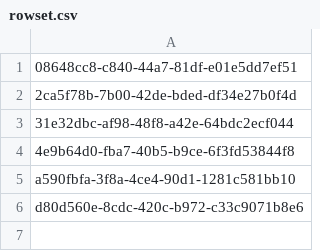
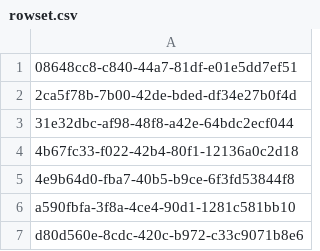
Before and after one commit to aquametalabs/aquameta, a CSV file: bundles-available/org.aquameta.core.ide/rowset.csv, drawn as a sheet; the diff names each change by its address in the sheet, - before the commit and + after, or states it on an @@ line.

```diff
--- a/bundles-available/org.aquameta.core.ide/rowset.csv
+++ b/bundles-available/org.aquameta.core.ide/rowset.csv
+row 4: 4b67fc33-f022-42b4-80f1-12136a0c2d18
```
Also changed, not shown: bundles-available/org.aquameta.core.ide/commit.csv, 3 other files.
